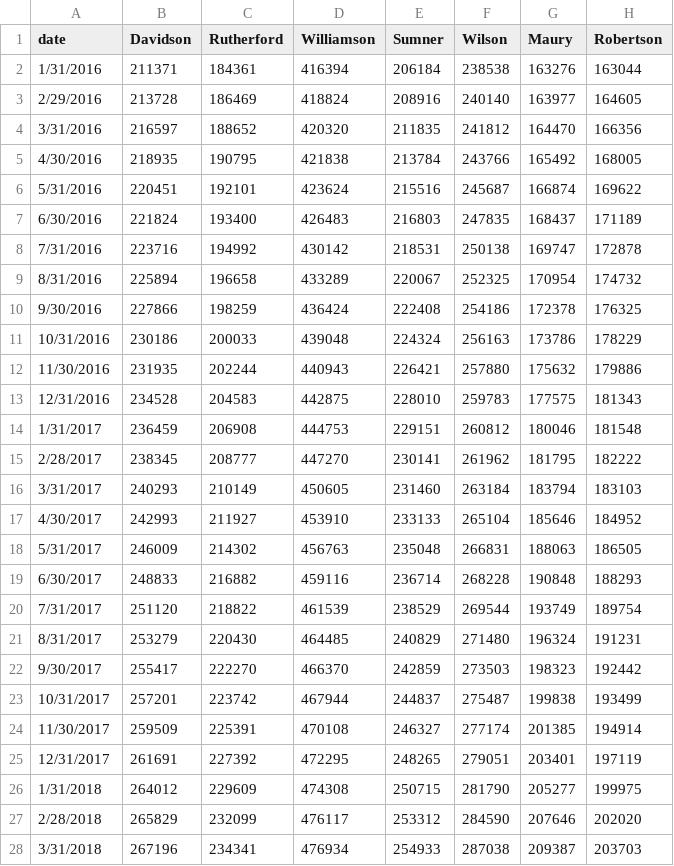
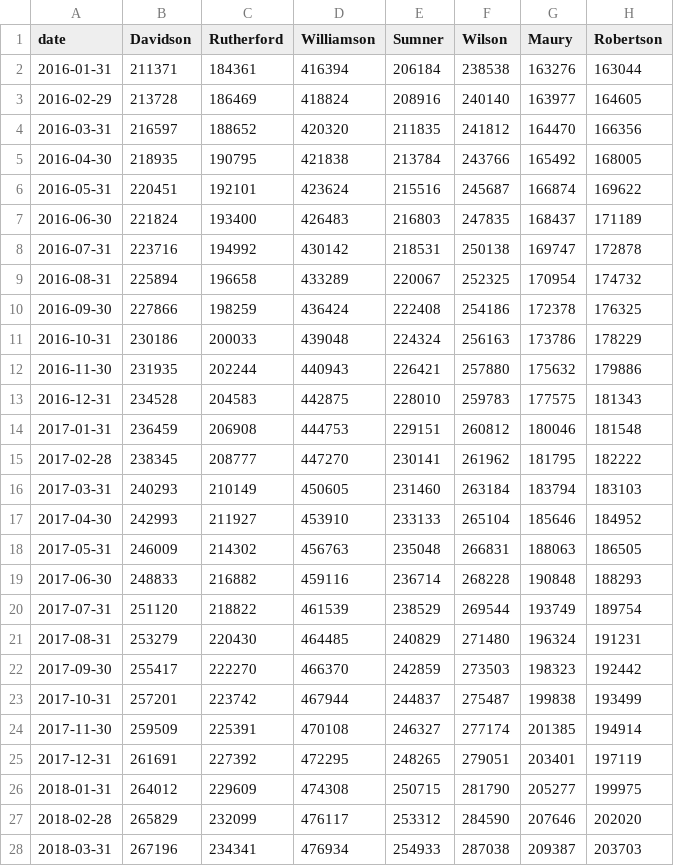
Before and after one commit to santannarenata/Home-Value_project, a CSV file: data/AllHomes.csv, drawn as a sheet; only a part is shown; the diff covers the shown part only; the diff names each change by its address in the sheet, - before the commit and + after, or states it on an @@ line.

```diff
--- a/data/AllHomes.csv
+++ b/data/AllHomes.csv
-A2 (date): 1/31/2016
+A2 (date): 2016-01-31
-A3 (date): 2/29/2016
+A3 (date): 2016-02-29
-A4 (date): 3/31/2016
+A4 (date): 2016-03-31
-A5 (date): 4/30/2016
+A5 (date): 2016-04-30
-A6 (date): 5/31/2016
+A6 (date): 2016-05-31
-A7 (date): 6/30/2016
+A7 (date): 2016-06-30
-A8 (date): 7/31/2016
+A8 (date): 2016-07-31
-A9 (date): 8/31/2016
+A9 (date): 2016-08-31
-A10 (date): 9/30/2016
+A10 (date): 2016-09-30
-A11 (date): 10/31/2016
+A11 (date): 2016-10-31
-A12 (date): 11/30/2016
+A12 (date): 2016-11-30
-A13 (date): 12/31/2016
+A13 (date): 2016-12-31
-A14 (date): 1/31/2017
+A14 (date): 2017-01-31
-A15 (date): 2/28/2017
+A15 (date): 2017-02-28
-A16 (date): 3/31/2017
+A16 (date): 2017-03-31
-A17 (date): 4/30/2017
+A17 (date): 2017-04-30
-A18 (date): 5/31/2017
+A18 (date): 2017-05-31
-A19 (date): 6/30/2017
+A19 (date): 2017-06-30
-A20 (date): 7/31/2017
+A20 (date): 2017-07-31
-A21 (date): 8/31/2017
+A21 (date): 2017-08-31
-A22 (date): 9/30/2017
+A22 (date): 2017-09-30
-A23 (date): 10/31/2017
+A23 (date): 2017-10-31
-A24 (date): 11/30/2017
+A24 (date): 2017-11-30
-A25 (date): 12/31/2017
+A25 (date): 2017-12-31
-A26 (date): 1/31/2018
+A26 (date): 2018-01-31
-A27 (date): 2/28/2018
+A27 (date): 2018-02-28
-A28 (date): 3/31/2018
+A28 (date): 2018-03-31
```
Also changed, not shown: 24 edited cells elsewhere in this file, 2 other files.
